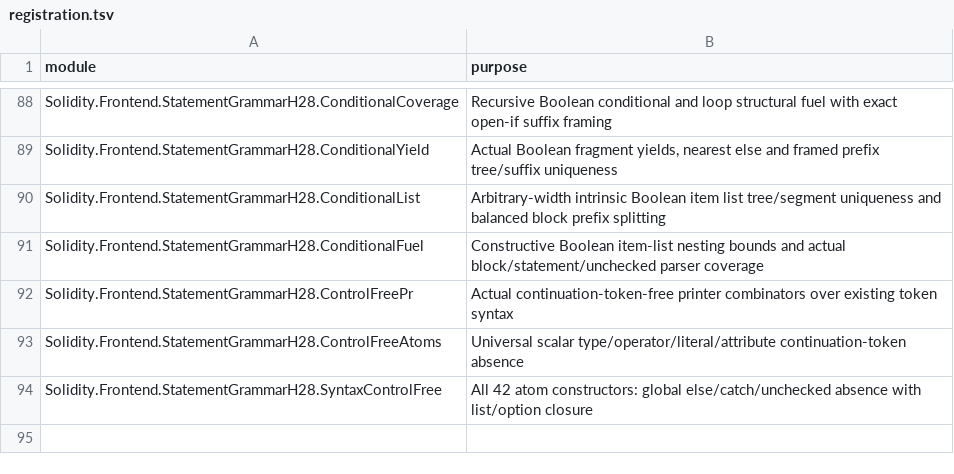
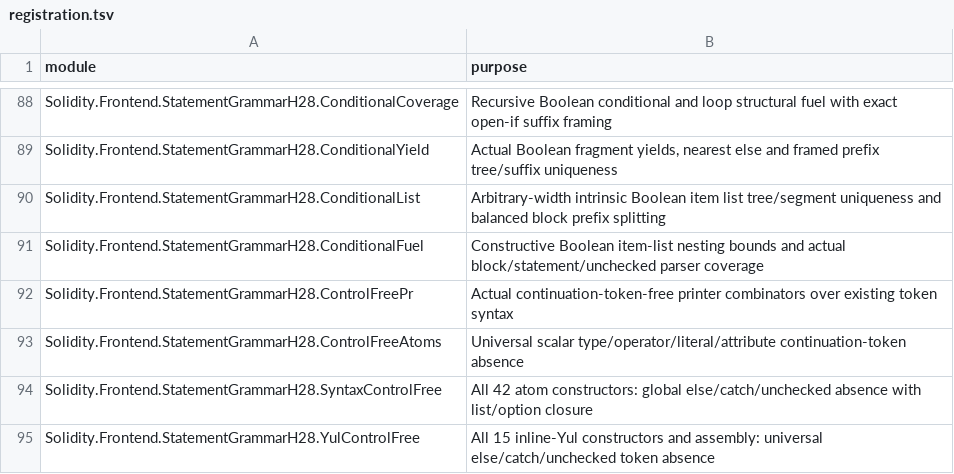
Before and after one commit to SolidiKeY/solidity-lean, a TSV file: Solidity/Frontend/StatementGrammarH28/registration.tsv, drawn as a sheet; only a part is shown, gaps mark what is left out; the diff names each change by its address in the sheet, - before the commit and + after, or states it on an @@ line.

Commit message:
Prove inline Yul continuation token absence

```diff
--- a/Solidity/Frontend/StatementGrammarH28/registration.tsv
+++ b/Solidity/Frontend/StatementGrammarH28/registration.tsv
+row 95: Solidity.Frontend.StatementGrammarH28.YulControlFree | All 15 inline-Yul constructors and assembly: universal else/catch/unchecked token absence
```
Also changed, not shown: 4 other files.
